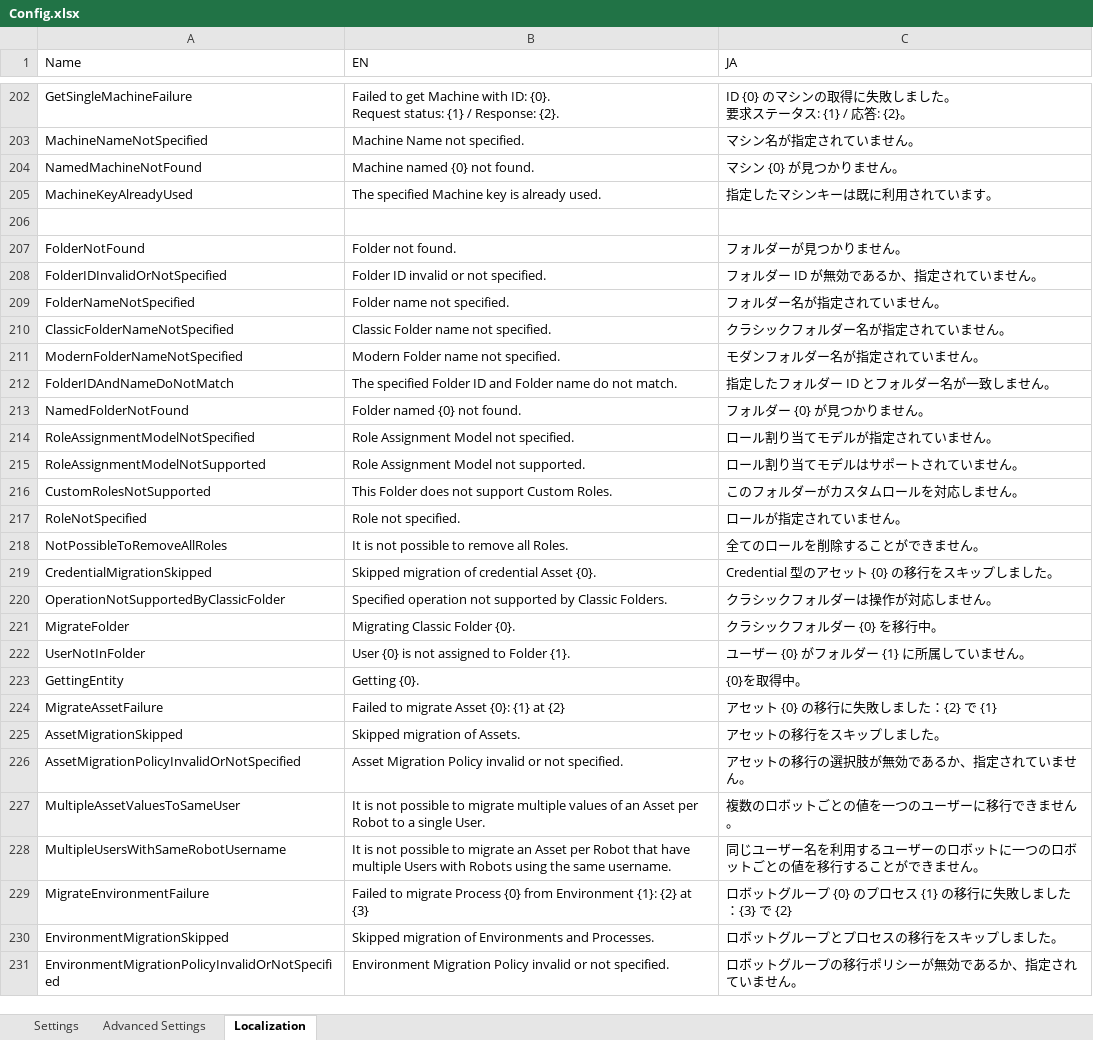
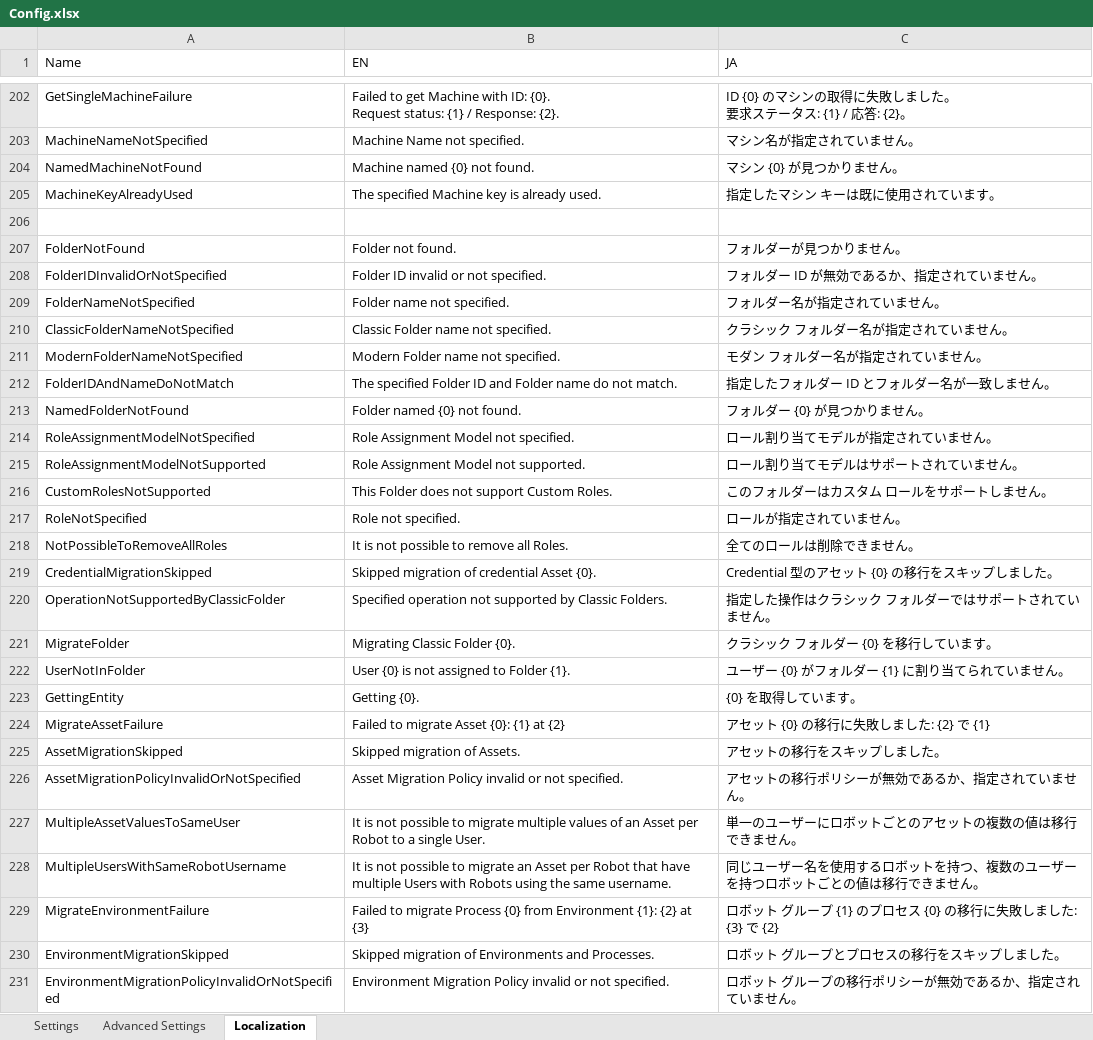
Before and after one commit to UiPath-Services/OrchestratorManager, an Excel workbook: Config.xlsx, sheet Localization, drawn as a sheet; only a part is shown, gaps mark what is left out; values as stored, in another font and other column widths than the file's, no borders; table styles not drawn; the diff covers the shown part only; the diff names each change by its address in the sheet, - before the commit and + after, or states it on an @@ line.

Commit message:
Review localization strings

```diff
--- a/Config.xlsx (sheet Localization)
+++ b/Config.xlsx (sheet Localization)
-C205 (JA): 指定したマシンキーは既に利用されています。
+C205 (JA): 指定したマシン キーは既に使用されています。
-C210 (JA): クラシックフォルダー名が指定されていません。
+C210 (JA): クラシック フォルダー名が指定されていません。
-C211 (JA): モダンフォルダー名が指定されていません。
+C211 (JA): モダン フォルダー名が指定されていません。
-C216 (JA): このフォルダーがカスタムロールを対応しません。
+C216 (JA): このフォルダーはカスタム ロールをサポートしません。
-C218 (JA): 全てのロールを削除することができません。
+C218 (JA): 全てのロールは削除できません。
-C220 (JA): クラシックフォルダーは操作が対応しません。
+C220 (JA): 指定した操作はクラシック フォルダーではサポートされていません。
-C221 (JA): クラシックフォルダー {0} を移行中。
+C221 (JA): クラシック フォルダー {0} を移行しています。
-C222 (JA): ユーザー {0} がフォルダー {1} に所属していません。
+C222 (JA): ユーザー {0} がフォルダー {1} に割り当てられていません。
-C223 (JA): {0}を取得中。
+C223 (JA): {0} を取得しています。
-C224 (JA): アセット {0} の移行に失敗しました：{2} で {1}
+C224 (JA): アセット {0} の移行に失敗しました: {2} で {1}
-C226 (JA): アセットの移行の選択肢が無効であるか、指定されていません。
+C226 (JA): アセットの移行ポリシーが無効であるか、指定されていません。
-C227 (JA): 複数のロボットごとの値を一つのユーザーに移行できません。
+C227 (JA): 単一のユーザーにロボットごとのアセットの複数の値は移行できません。
-C228 (JA): …ザー名を利用するユーザーのロボットに一つのロボットごとの値を移行することができませ…
+C228 (JA): …ザー名を使用するロボットを持つ、複数のユーザーを持つロボットごとの値は移行できませ…
-C229 (JA): ロボットグループ {0} のプロセス {1} の移行に失敗しました：{3} で {2}
+C229 (JA): ロボット グループ {1} のプロセス {0} の移行に失敗しました: {3} で {2}
-C230 (JA): ロボットグループとプロセスの移行をスキップしました。
+C230 (JA): ロボット グループとプロセスの移行をスキップしました。
-C231 (JA): ロボットグループの移行ポリシーが無効であるか、指定されていません。
+C231 (JA): ロボット グループの移行ポリシーが無効であるか、指定されていません。
```
Also changed, not shown: 70 edited cells elsewhere in this sheet, 2 other files.
